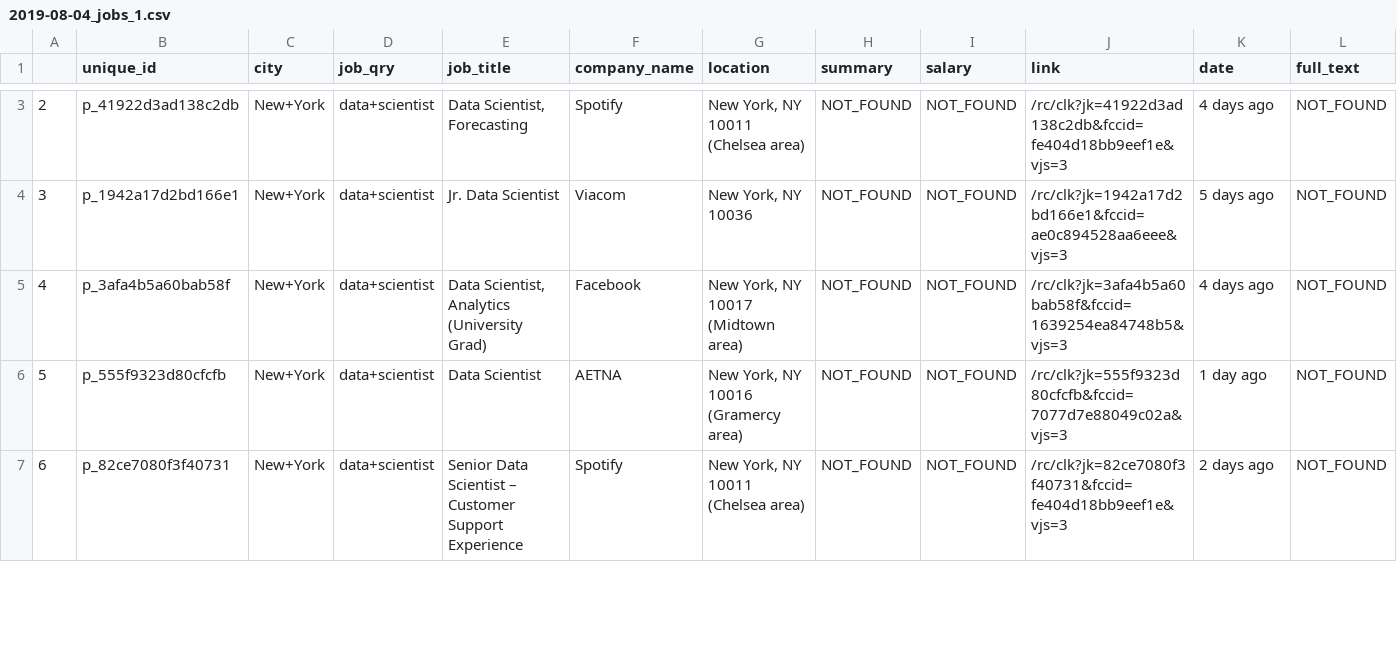
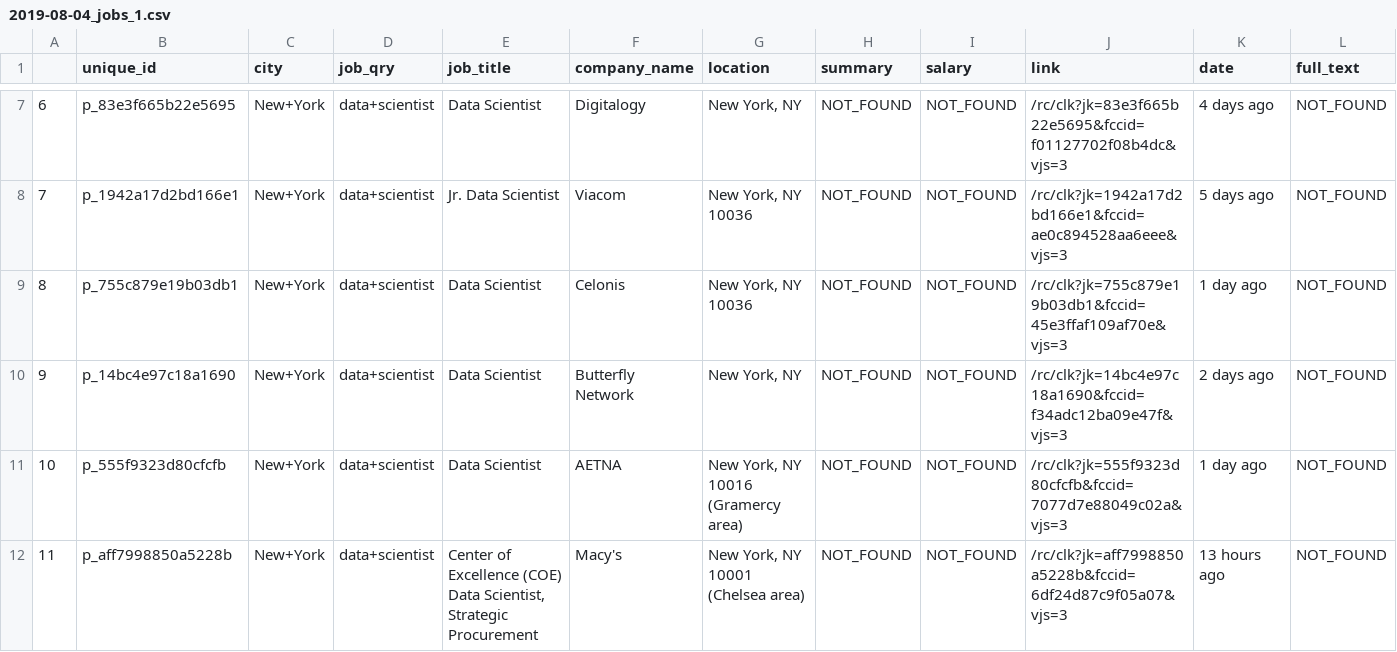
Before and after one commit to yennanliu/web_scraping, a CSV file: output/2019-08-04_jobs_1.csv, drawn as a sheet; only a part is shown, gaps mark what is left out; addresses are those after the commit; the diff covers the shown part only; the diff names each change by its address in the sheet, - before the commit and + after, or states it on an @@ line.

```diff
--- a/output/2019-08-04_jobs_1.csv
+++ b/output/2019-08-04_jobs_1.csv
@@ column A renumbered between rows 6 and 16 @@
-B7 (unique_id): p_41922d3ad138c2db
+B7 (unique_id): p_83e3f665b22e5695
-E7 (job_title): Data Scientist, Forecasting
+E7 (job_title): Data Scientist
-F7 (company_name): Spotify
+F7 (company_name): Digitalogy
-G7 (location): New York, NY 10011 (Chelsea area)
+G7 (location): New York, NY
-J7 (link): /rc/clk?jk=41922d3ad138c2db&fccid=fe404d18bb9eef1e&vjs=3
+J7 (link): /rc/clk?jk=83e3f665b22e5695&fccid=f01127702f08b4dc&vjs=3
-B9 (unique_id): p_3afa4b5a60bab58f
+B9 (unique_id): p_755c879e19b03db1
-E9 (job_title): Data Scientist, Analytics (University Grad)
+E9 (job_title): Data Scientist
-F9 (company_name): Facebook
+F9 (company_name): Celonis
-G9 (location): New York, NY 10017 (Midtown area)
+G9 (location): New York, NY 10036
-J9 (link): /rc/clk?jk=3afa4b5a60bab58f&fccid=1639254ea84748b5&vjs=3
+J9 (link): /rc/clk?jk=755c879e19b03db1&fccid=45e3ffaf109af70e&vjs=3
-K9 (date): 4 days ago
+K9 (date): 1 day ago
+row 10: 9 | p_14bc4e97c18a1690 | New+York | data+scientist | Data Scientist | Butterfly Network | New York, NY | NOT_FOUND | NOT_FOUND | /rc/clk?jk=14bc4e97c18a1690&fccid=f34adc12ba09e47f&vjs=3 | 2 days ago | NOT_FOUND
-B12 (unique_id): p_82ce7080f3f40731
+B12 (unique_id): p_aff7998850a5228b
-E12 (job_title): Senior Data Scientist – Customer Support Experience
+E12 (job_title): Center of Excellence (COE) Data Scientist, Strategic Procurement
-F12 (company_name): Spotify
+F12 (company_name): Macy's
-G12 (location): New York, NY 10011 (Chelsea area)
+G12 (location): New York, NY 10001 (Chelsea area)
-J12 (link): /rc/clk?jk=82ce7080f3f40731&fccid=fe404d18bb9eef1e&vjs=3
+J12 (link): /rc/clk?jk=aff7998850a5228b&fccid=6df24d87c9f05a07&vjs=3
-K12 (date): 2 days ago
+K12 (date): 13 hours ago
```
Also changed, not shown: 6 added rows and 27 edited cells elsewhere in this file.
